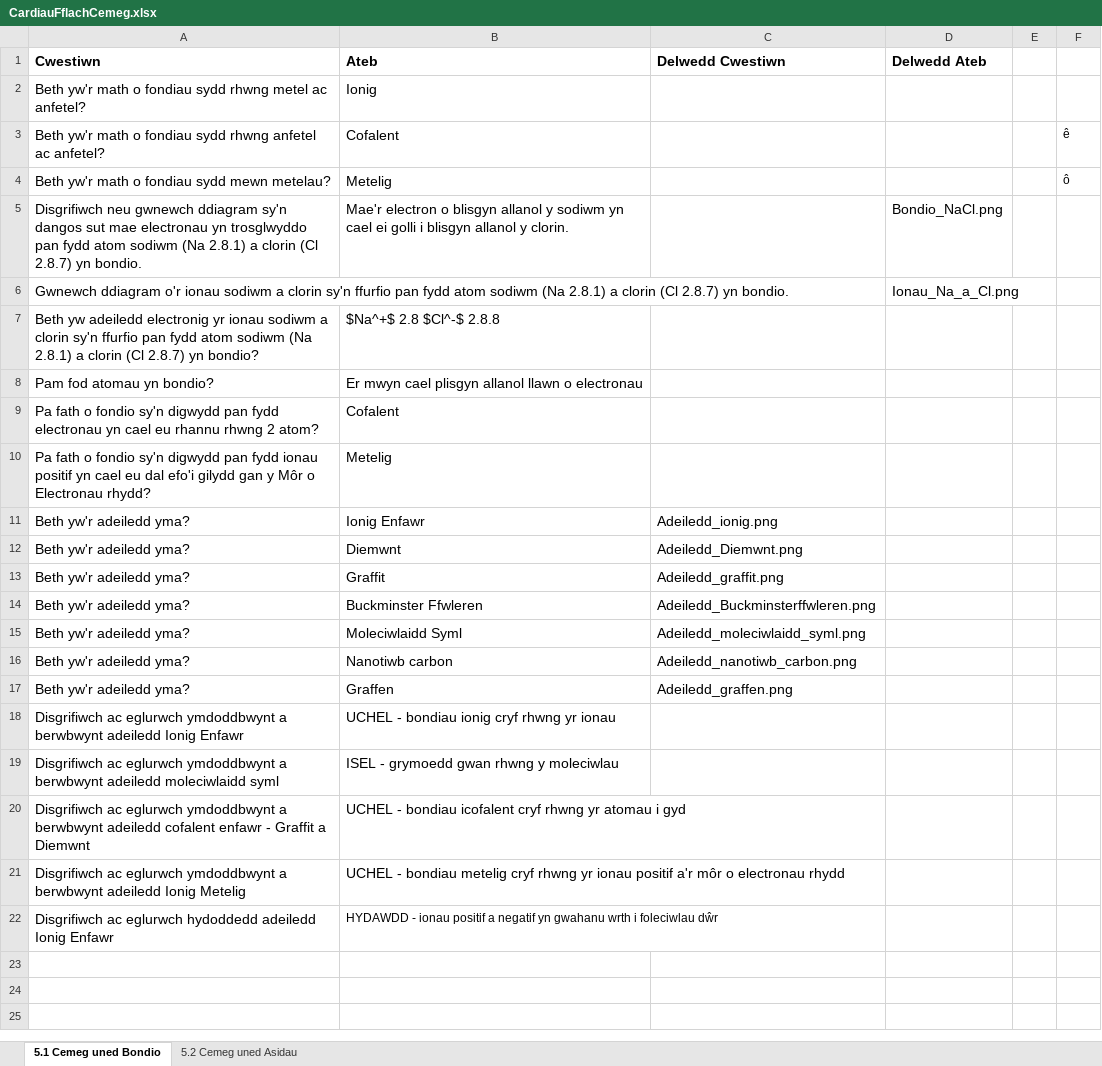
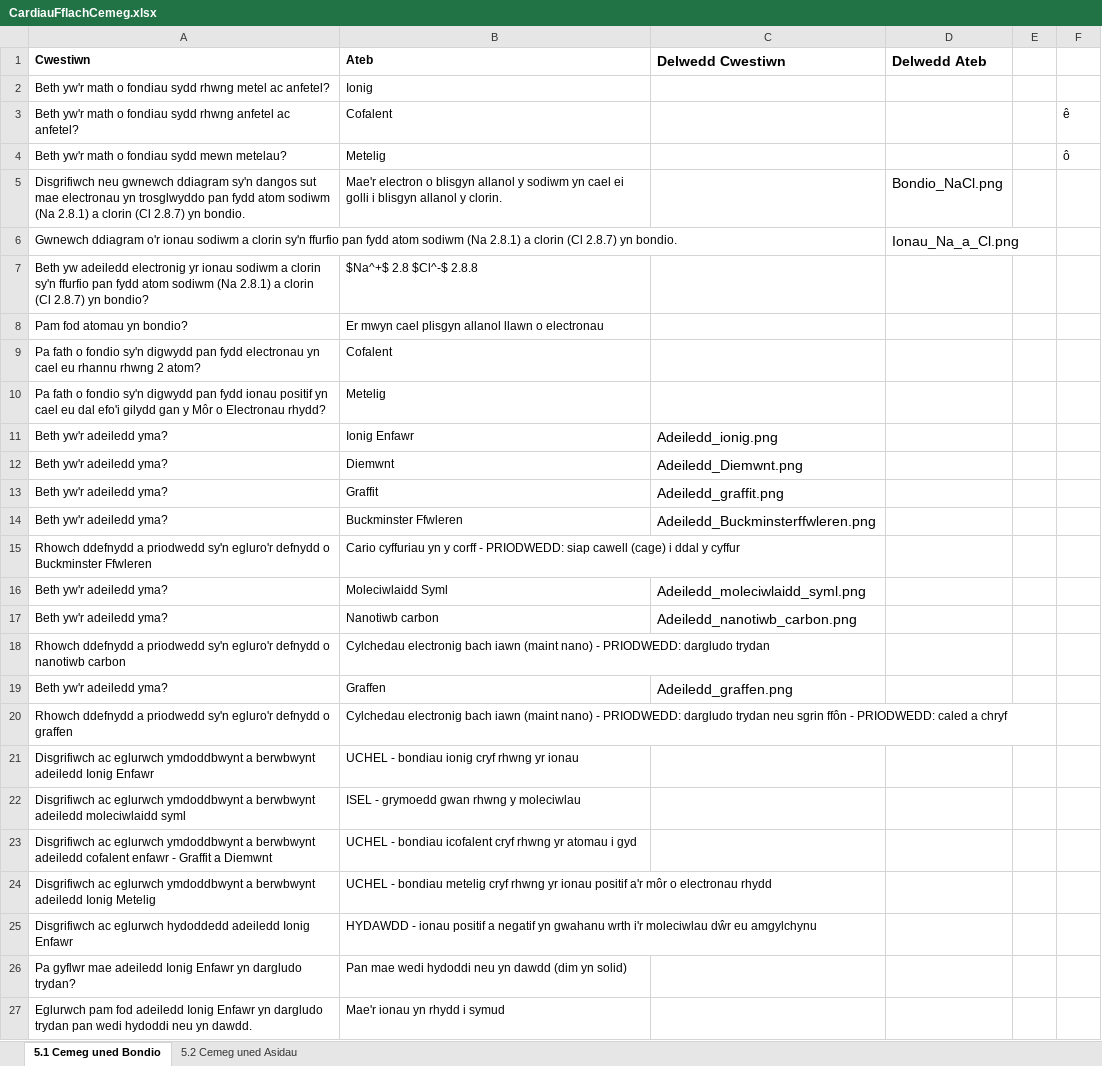
Before and after one commit to GwyddonTryfan/CardiauFflach-TGAU, an Excel workbook: CardiauFflachCemeg.xlsx, sheet 5.1 Cemeg uned Bondio, drawn as a sheet; only a part is shown; values as stored, in another font and other column widths than the file's, no borders; addresses are those after the commit; the diff covers the shown part only; the diff names each change by its address in the sheet, - before the commit and + after, or states it on an @@ line.

Commit message:
Add files via upload

```diff
--- a/CardiauFflachCemeg.xlsx (sheet 5.1 Cemeg uned Bondio)
+++ b/CardiauFflachCemeg.xlsx (sheet 5.1 Cemeg uned Bondio)
@@ A1:B5 text size: smaller @@
@@ A6 text size: smaller @@
@@ A7:B14 text size: smaller @@
+row 15: Rhowch ddefnydd a priodwedd sy'n egluro'r defnydd o Buckminster Ffwleren | Cario cyffuriau yn y corff - PRIODWEDD: siap cawell (cage) i ddal y cyffur
@@ A16:B17 text size: smaller @@
+row 18: Rhowch ddefnydd a priodwedd sy'n egluro'r defnydd o nanotiwb carbon | Cylchedau electronig bach iawn (maint nano) - PRIODWEDD: dargludo trydan
@@ A19:B19 text size: smaller @@
+row 20: Rhowch ddefnydd a priodwedd sy'n egluro'r defnydd o graffen | Cylchedau electronig bach iawn (maint nano) - PRIODWEDD: dargludo trydan neu sgrin ffôn - PRIODWEDD: caled a chryf
@@ A21:B24 text size: smaller @@
@@ A25 text size: smaller @@
-B25 (Ateb): …gwahanu wrth i foleciwlau dŵr
+B25 (Ateb): …gwahanu wrth i'r moleciwlau dŵr eu amgylchynu
+row 26: Pa gyflwr mae adeiledd Ionig Enfawr yn dargludo trydan? | Pan mae wedi hydoddi neu yn dawdd (dim yn solid)
+row 27: Eglurwch pam fod adeiledd Ionig Enfawr yn dargludo trydan pan wedi hydoddi neu yn dawdd. | Mae'r ionau yn rhydd i symud
```
Also changed, not shown: 11 added rows elsewhere in this sheet.
